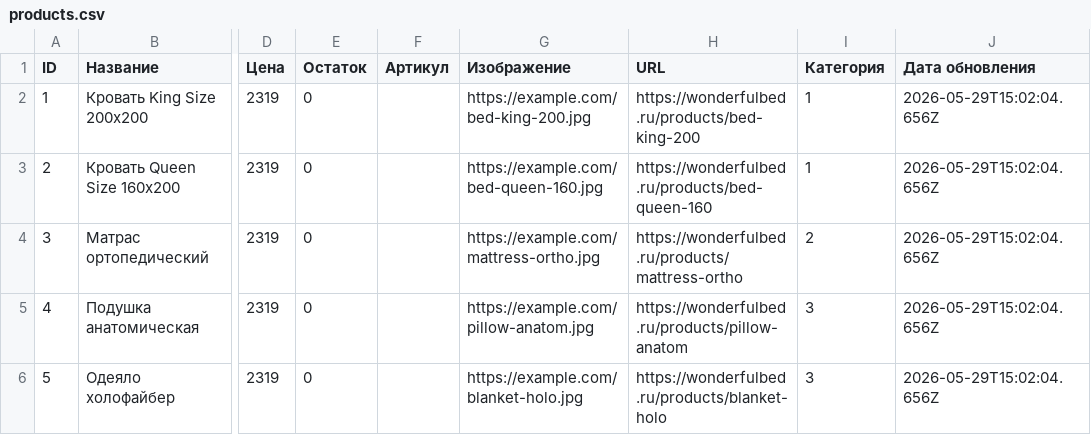
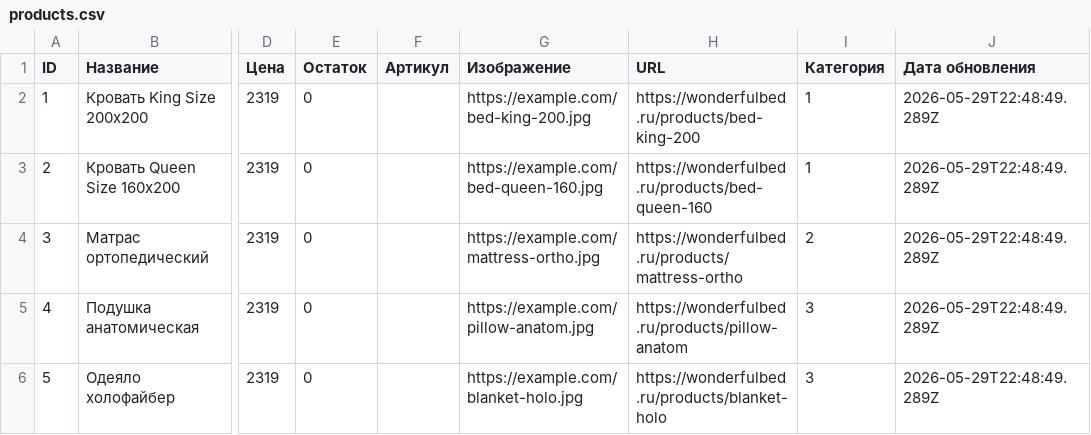
Before and after one commit to Grachik2007/TestGitHub, a CSV file: products.csv, drawn as a sheet; only a part is shown, gaps mark what is left out; the diff names each change by its address in the sheet, - before the commit and + after, or states it on an @@ line.

```diff
--- a/products.csv
+++ b/products.csv
-J2:J6 (Дата обновления): 2026-05-29T15:02:04.656Z
+J2:J6 (Дата обновления): 2026-05-29T22:48:49.289Z
```
Also changed, not shown: 2 other files.
